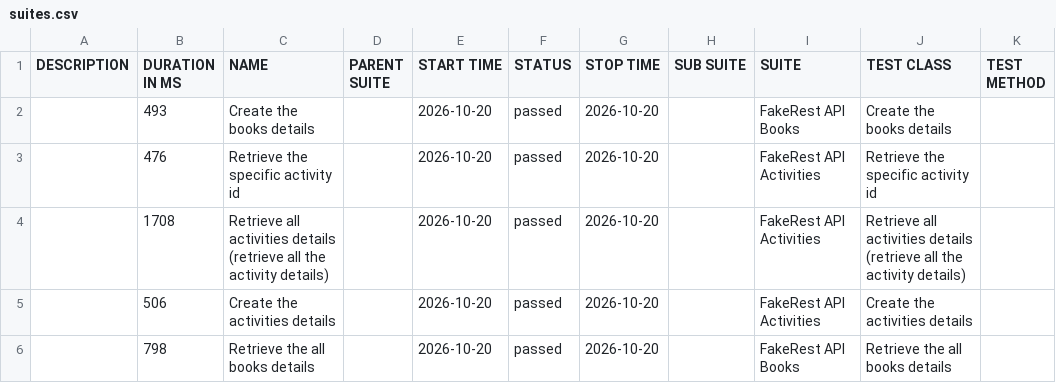
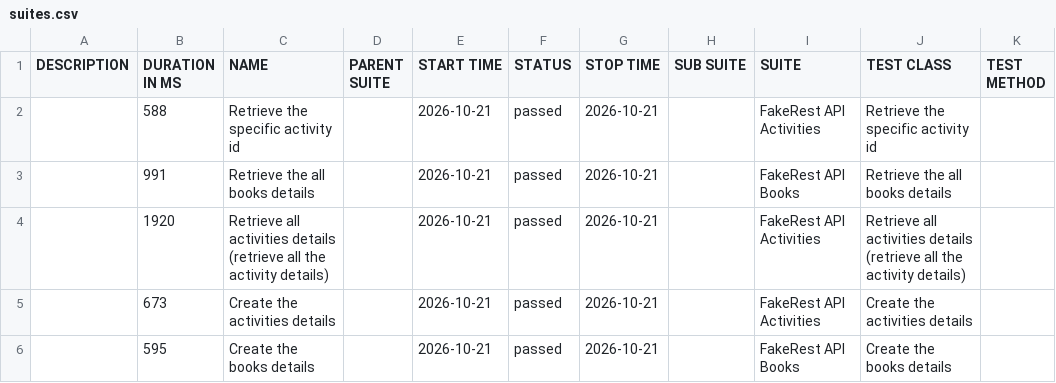
Before and after one commit to BalajiRamudu/API_Testing_Practice, a CSV file: data/suites.csv, drawn as a sheet.

```diff
--- a/data/suites.csv
+++ b/data/suites.csv
@@ -1,6 +1,6 @@
 "DESCRIPTION","DURATION IN MS","NAME","PARENT SUITE","START TIME","STATUS","STOP TIME","SUB SUITE","SUITE","TEST CLASS","TEST METHOD"
-"","493","Create the books details","","2026-10-20","passed","2026-10-20","","FakeRest API Books","Create the books details",""
-"","476","Retrieve the specific activity id","","2026-10-20","passed","2026-10-20","","FakeRest API Activities","Retrieve the specific activity id",""
-"","1708","Retrieve all activities details (retrieve all the activity details)","","2026-10-20","passed","2026-10-20","","FakeRest API Activities","Retrieve all activities details (retrieve all the activity details)",""
-"","506","Create the activities details","","2026-10-20","passed","2026-10-20","","FakeRest API Activities","Create the activities details",""
-"","798","Retrieve the all books details","","2026-10-20","passed","2026-10-20","","FakeRest API Books","Retrieve the all books details",""
+"","588","Retrieve the specific activity id","","2026-10-21","passed","2026-10-21","","FakeRest API Activities","Retrieve the specific activity id",""
+"","991","Retrieve the all books details","","2026-10-21","passed","2026-10-21","","FakeRest API Books","Retrieve the all books details",""
+"","1920","Retrieve all activities details (retrieve all the activity details)","","2026-10-21","passed","2026-10-21","","FakeRest API Activities","Retrieve all activities details (retrieve all the activity details)",""
+"","673","Create the activities details","","2026-10-21","passed","2026-10-21","","FakeRest API Activities","Create the activities details",""
+"","595","Create the books details","","2026-10-21","passed","2026-10-21","","FakeRest API Books","Create the books details",""
```
Also changed, not shown: data/behaviors.csv, 24 other files.
